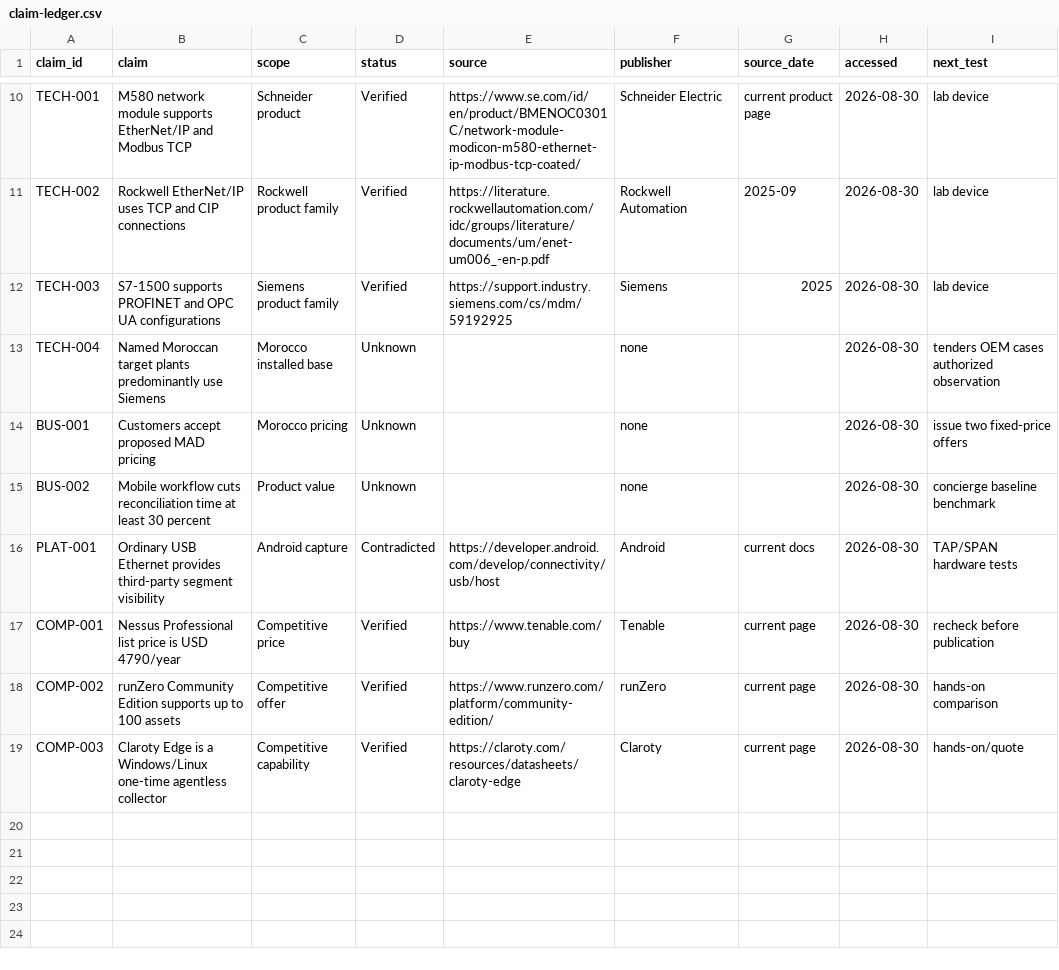
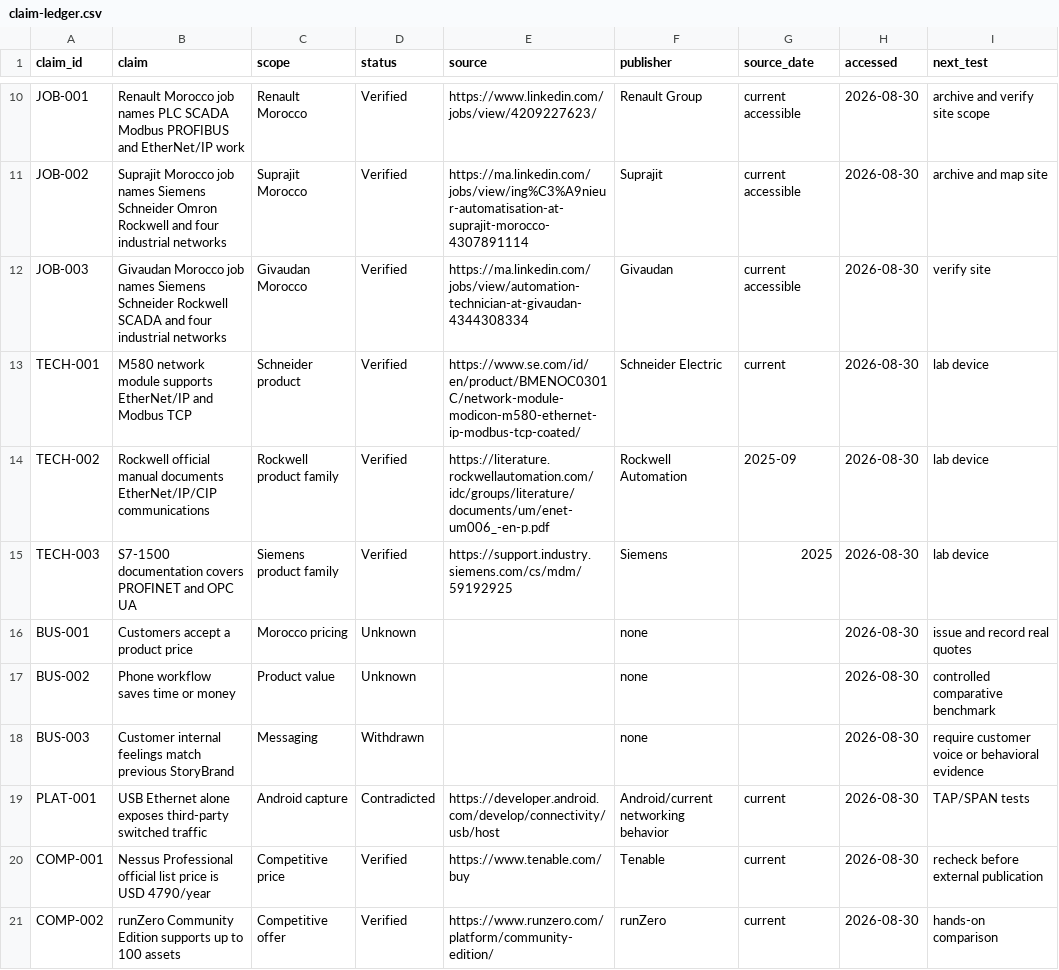
Before and after one commit to charifmahmoudi/mobile-ot-security-assessment, a CSV file: docs/diligence/data/claim-ledger.csv, drawn as a sheet; only a part is shown, gaps mark what is left out; removed rows and columns are numbered as before the commit, all else as after; the diff covers the shown part only; the diff names each change by its address in the sheet, - before the commit and + after, or states it on an @@ line.

Commit message:
evidence: revise claim-ledger.csv

```diff
--- a/docs/diligence/data/claim-ledger.csv
+++ b/docs/diligence/data/claim-ledger.csv
+row 10: JOB-001 | Renault Morocco job names PLC SCADA Modbus PROFIBUS and EtherNet/IP work | Renault Morocco | Verified | https://www.linkedin.com/jobs/view/4209227623/ | Renault Group | current accessible | 2026-08-30 | archive and verify site scope
+row 11: JOB-002 | Suprajit Morocco job names Siemens Schneider Omron Rockwell and four industrial networks | Suprajit Morocco | Verified | https://ma.linkedin.com/jobs/view/ing%C3%A9nieur-automatisation-at-suprajit-morocco-4307891114 | Suprajit | current accessible | 2026-08-30 | archive and map site
+row 12: JOB-003 | Givaudan Morocco job names Siemens Schneider Rockwell SCADA and four industrial networks | Givaudan Morocco | Verified | https://ma.linkedin.com/jobs/view/automation-technician-at-givaudan-4344308334 | Givaudan | current accessible | 2026-08-30 | verify site
-G13 (source_date): current product page
+G13 (source_date): current
-B14 (claim): Rockwell EtherNet/IP uses TCP and CIP connections
+B14 (claim): Rockwell official manual documents EtherNet/IP/CIP communications
-B15 (claim): S7-1500 supports PROFINET and OPC UA configurations
+B15 (claim): S7-1500 documentation covers PROFINET and OPC UA
-row 13: TECH-004 | Named Moroccan target plants predominantly use Siemens | Morocco installed base | Unknown |  | none |  | 2026-08-30 | tenders OEM cases authorized observation
-B16 (claim): Customers accept proposed MAD pricing
+B16 (claim): Customers accept a product price
-I16 (next_test): issue two fixed-price offers
+I16 (next_test): issue and record real quotes
-B17 (claim): Mobile workflow cuts reconciliation time at least 30 percent
+B17 (claim): Phone workflow saves time or money
-I17 (next_test): concierge baseline benchmark
+I17 (next_test): controlled comparative benchmark
+row 18: BUS-003 | Customer internal feelings match previous StoryBrand | Messaging | Withdrawn |  | none |  | 2026-08-30 | require customer voice or behavioral evidence
-B19 (claim): Ordinary USB Ethernet provides third-party segment visibility
+B19 (claim): USB Ethernet alone exposes third-party switched traffic
-F19 (publisher): Android
+F19 (publisher): Android/current networking behavior
-G19 (source_date): current docs
+G19 (source_date): current
-I19 (next_test): TAP/SPAN hardware tests
+I19 (next_test): TAP/SPAN tests
-B20 (claim): Nessus Professional list price…
+B20 (claim): Nessus Professional official list price…
-G20:G21 (source_date): current page
+G20:G21 (source_date): current
-I20 (next_test): recheck before publication
+I20 (next_test): recheck before external publication
-row 19: COMP-003 | Claroty Edge is a Windows/Linux one-time agentless collector | Competitive capability | Verified | https://claroty.com/resources/datasheets/claroty-edge | Claroty | current page | 2026-08-30 | hands-on/quote
```
Also changed, not shown: 5 added rows, 5 removed rows and 1 edited cell elsewhere in this file.
